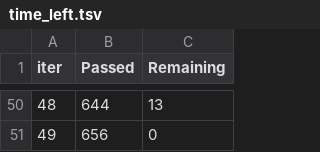
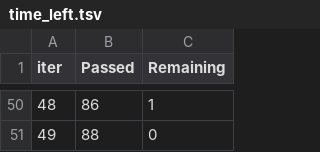
Before and after one commit to BodeMurairi2/food_supply_earlyWarning, a TSV file: catboost_logs/exp4_last_survey_no_location/time_left.tsv, drawn as a sheet; only a part is shown, gaps mark what is left out; the diff covers the shown part only.

Commit message:
feat train baseline catboost model for early warning system

```diff
--- a/catboost_logs/exp4_last_survey_no_location/time_left.tsv
+++ b/catboost_logs/exp4_last_survey_no_location/time_left.tsv
@@ -50,2 +50,2 @@ iter	Passed	Remaining
-48	644	13
-49	656	0
+48	86	1
+49	88	0
```
Also changed, not shown: 96 edited cells elsewhere in this file, catboost_logs/exp1_placeholder/time_left.tsv, catboost_logs/exp2_last_survey/time_left.tsv, 35 other files.
